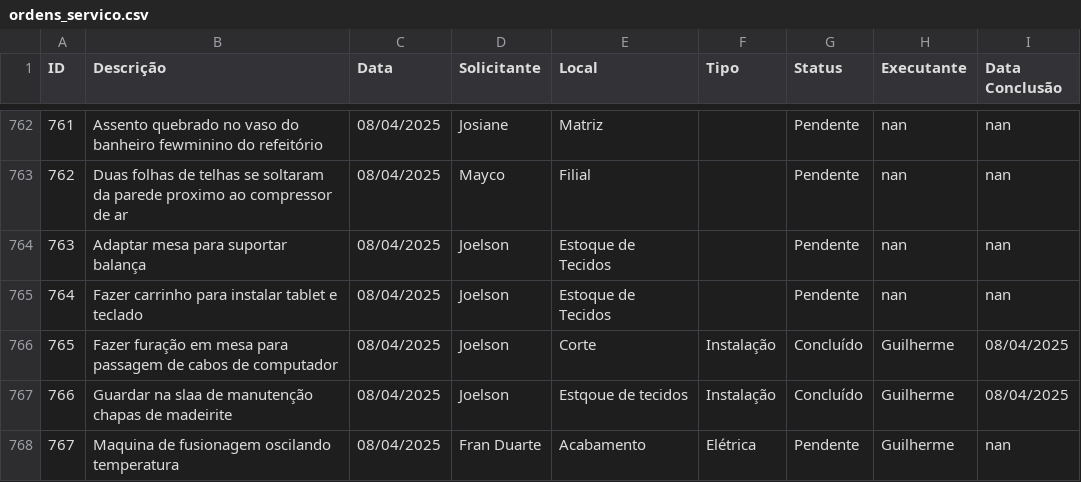
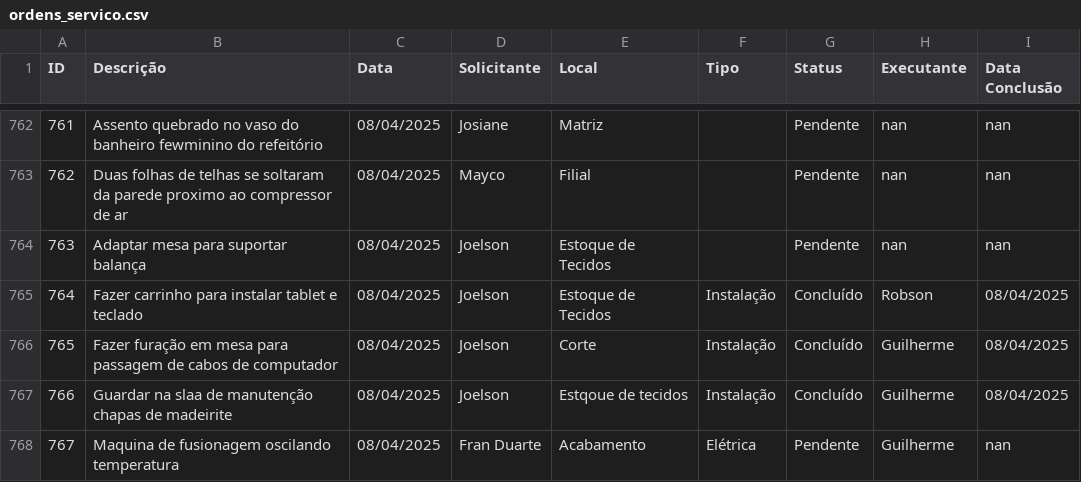
Before and after one commit to vilelarobson0971/os_manut, a CSV file: ordens_servico.csv, drawn as a sheet; only a part is shown, gaps mark what is left out.

Commit message:
Atualização automática do sistema de OS

```diff
--- a/ordens_servico.csv
+++ b/ordens_servico.csv
@@ -764,3 +764,3 @@ ID,Descrição,Data,Solicitante,Local,Tipo,Status,Executante,Data Conclusão
 763,Adaptar mesa para suportar balança,08/04/2025,Joelson,Estoque de Tecidos,,Pendente,nan,nan
-764,Fazer carrinho para instalar tablet e teclado,08/04/2025,Joelson,Estoque de Tecidos,,Pendente,nan,nan
+764,Fazer carrinho para instalar tablet e teclado,08/04/2025,Joelson,Estoque de Tecidos,Instalação,Concluído,Robson,08/04/2025
 765,Fazer furação em mesa para passagem de cabos de computador,08/04/2025,Joelson,Corte,Instalação,Concluído,Guilherme,08/04/2025
```
